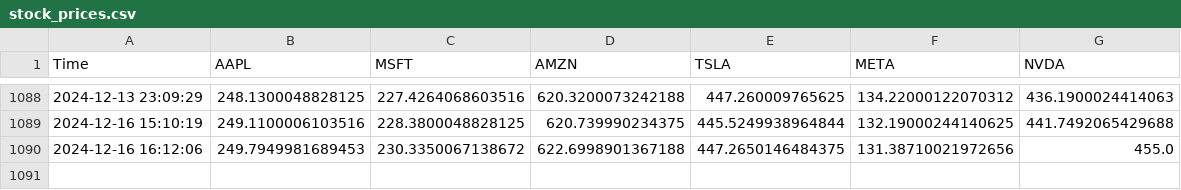
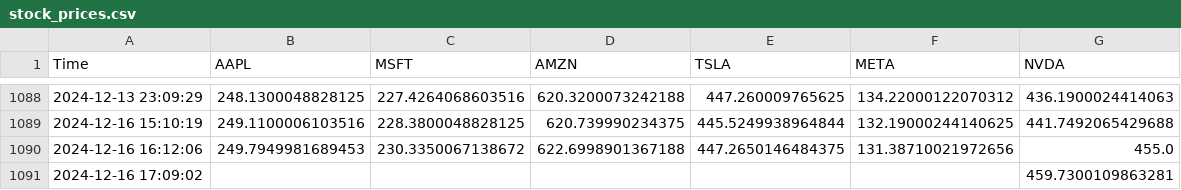
Before and after one commit to bendarodes/stockX-data-scraper, a CSV file: stock_prices.csv, drawn as a sheet; only a part is shown, gaps mark what is left out; the diff names each change by its address in the sheet, - before the commit and + after, or states it on an @@ line.

```diff
--- a/stock_prices.csv
+++ b/stock_prices.csv
+row 1091: 2024-12-16 17:09:02 |  |  |  |  |  | 459.7300109863281
```
Also changed, not shown: 1 other file.
